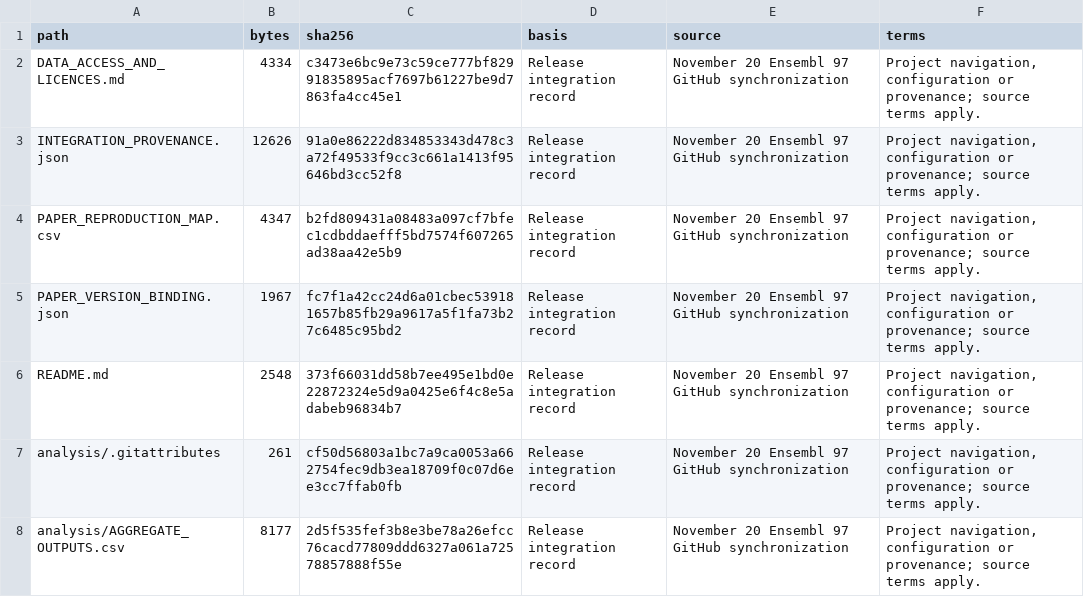
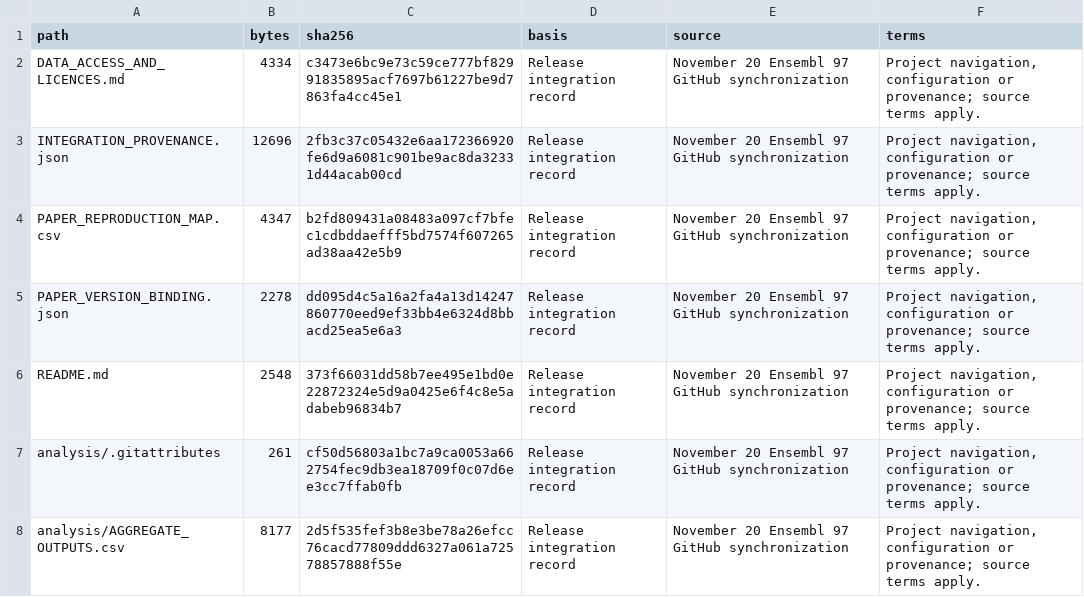
Before and after one commit to wz7717/braintrace-analysis, a CSV file: PUBLIC_FILE_MANIFEST.csv, drawn as a sheet; only a part is shown.

```diff
--- a/PUBLIC_FILE_MANIFEST.csv
+++ b/PUBLIC_FILE_MANIFEST.csv
@@ -2,5 +2,5 @@ path,bytes,sha256,basis,source,terms
 DATA_ACCESS_AND_LICENCES.md,4334,c3473e6bc9e73c59ce777bf82991835895acf7697b61227be9d7863fa4cc45e1,Release integration record,November 20 Ensembl 97 GitHub synchronization,"Project navigation, configuration or provenance; source terms apply."
-INTEGRATION_PROVENANCE.json,12626,91a0e86222d834853343d478c3a72f49533f9cc3c661a1413f95646bd3cc52f8,Release integration record,November 20 Ensembl 97 GitHub synchronization,"Project navigation, configuration or provenance; source terms apply."
+INTEGRATION_PROVENANCE.json,12696,2fb3c37c05432e6aa172366920fe6d9a6081c901be9ac8da32331d44acab00cd,Release integration record,November 20 Ensembl 97 GitHub synchronization,"Project navigation, configuration or provenance; source terms apply."
 PAPER_REPRODUCTION_MAP.csv,4347,b2fd809431a08483a097cf7bfec1cdbddaefff5bd7574f607265ad38aa42e5b9,Release integration record,November 20 Ensembl 97 GitHub synchronization,"Project navigation, configuration or provenance; source terms apply."
-PAPER_VERSION_BINDING.json,1967,fc7f1a42cc24d6a01cbec539181657b85fb29a9617a5f1fa73b27c6485c95bd2,Release integration record,November 20 Ensembl 97 GitHub synchronization,"Project navigation, configuration or provenance; source terms apply."
+PAPER_VERSION_BINDING.json,2278,dd095d4c5a16a2fa4a13d14247860770eed9ef33bb4e6324d8bbacd25ea5e6a3,Release integration record,November 20 Ensembl 97 GitHub synchronization,"Project navigation, configuration or provenance; source terms apply."
 README.md,2548,373f66031dd58b7ee495e1bd0e22872324e5d9a0425e6f4c8e5adabeb96834b7,Release integration record,November 20 Ensembl 97 GitHub synchronization,"Project navigation, configuration or provenance; source terms apply."
```
Also changed, not shown: 3 other files.
